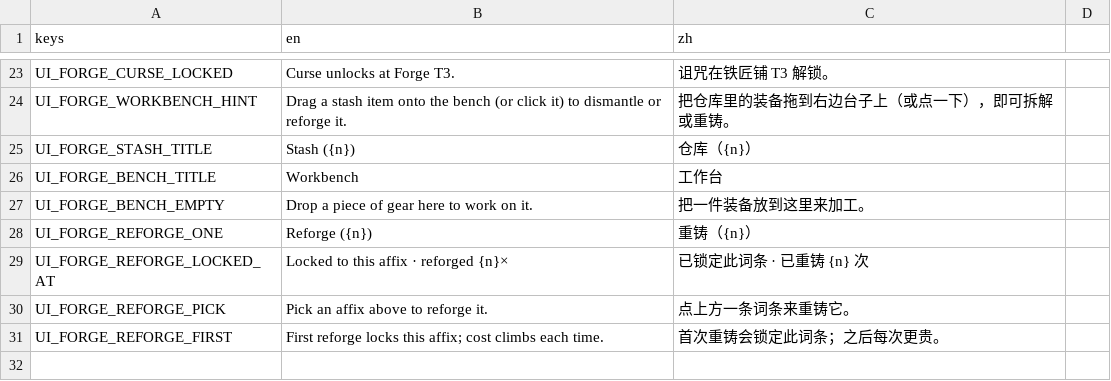
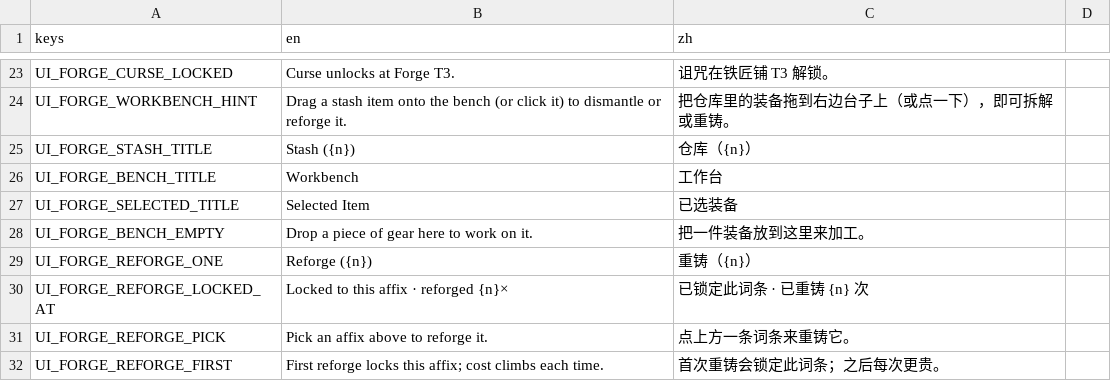
Before and after one commit to Jelly13124/Cardgame, a CSV file: assets/translations/ui_build_forge.csv, drawn as a sheet; only a part is shown, gaps mark what is left out.

```diff
--- a/assets/translations/ui_build_forge.csv
+++ b/assets/translations/ui_build_forge.csv
@@ -26,2 +26,3 @@ UI_FORGE_STASH_TITLE,Stash ({n}),仓库（{n}）
 UI_FORGE_BENCH_TITLE,Workbench,工作台
+UI_FORGE_SELECTED_TITLE,Selected Item,已选装备
 UI_FORGE_BENCH_EMPTY,Drop a piece of gear here to work on it.,把一件装备放到这里来加工。
```
Also changed, not shown: assets/translations/ui_build_outpost.csv, 6 other files.
